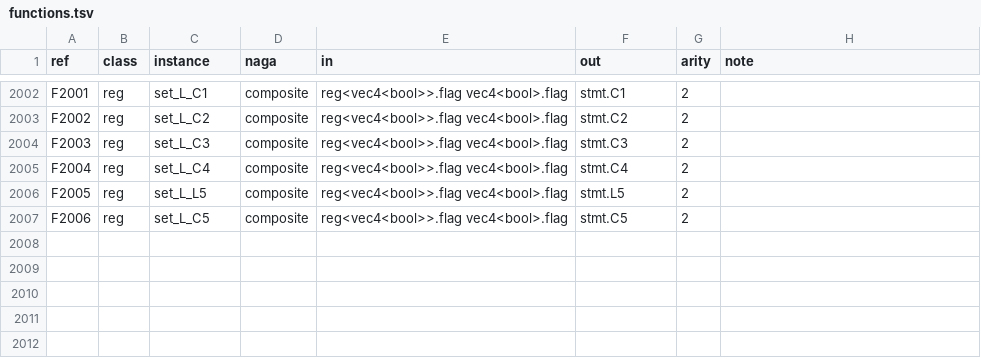
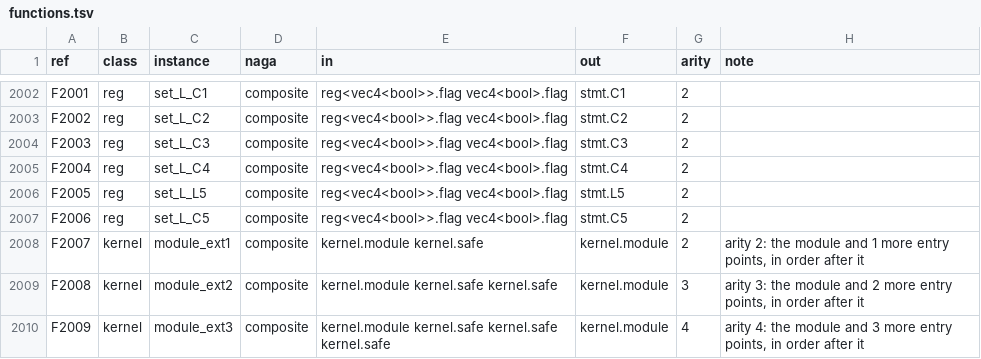
Before and after one commit to Gamakon/fuller, a TSV file: kingdoms/safewgsl/functions.tsv, drawn as a sheet; only a part is shown, gaps mark what is left out.

Commit message:
feat(wgsl): modules of any number of entry points (kernel.module_ext1..3 append to a module of two to four)
A node holds four children at most, so a module of five or more entry points is a chain: kernel.module_2..4, then kernel.module_ext<k>(module, k kernels) for each further three or fewer. render::module_entries flattens a module tree in entry-point order and module_tree builds it; the reader, the renderer, the checker (entries against the interface's), the sampler and params::assign use them; the interface's limit of four is gone. Rows 2,009 (3 added by gen_tables.py).
Harvest (files that validate with a compute entry): dawn 5,601 of 6,540, non-dawn 539 of 858 (was 514). Corpus 1,757 of 1,798. Test: a_module_of_six_entry_points_reads_as_a_chain (read, render, read back, checker, encodes as a genome).

```diff
--- a/kingdoms/safewgsl/functions.tsv
+++ b/kingdoms/safewgsl/functions.tsv
@@ -2007 +2007,4 @@ F2005	reg	set_L_L5	composite	reg<vec4<bool>>.flag vec4<bool>.flag	stmt.L5	2
 F2006	reg	set_L_C5	composite	reg<vec4<bool>>.flag vec4<bool>.flag	stmt.C5	2	
+F2007	kernel	module_ext1	composite	kernel.module kernel.safe	kernel.module	2	arity 2: the module and 1 more entry points, in order after it
+F2008	kernel	module_ext2	composite	kernel.module kernel.safe kernel.safe	kernel.module	3	arity 3: the module and 2 more entry points, in order after it
+F2009	kernel	module_ext3	composite	kernel.module kernel.safe kernel.safe kernel.safe	kernel.module	4	arity 4: the module and 3 more entry points, in order after it
```
Also changed, not shown: 6 other files.
